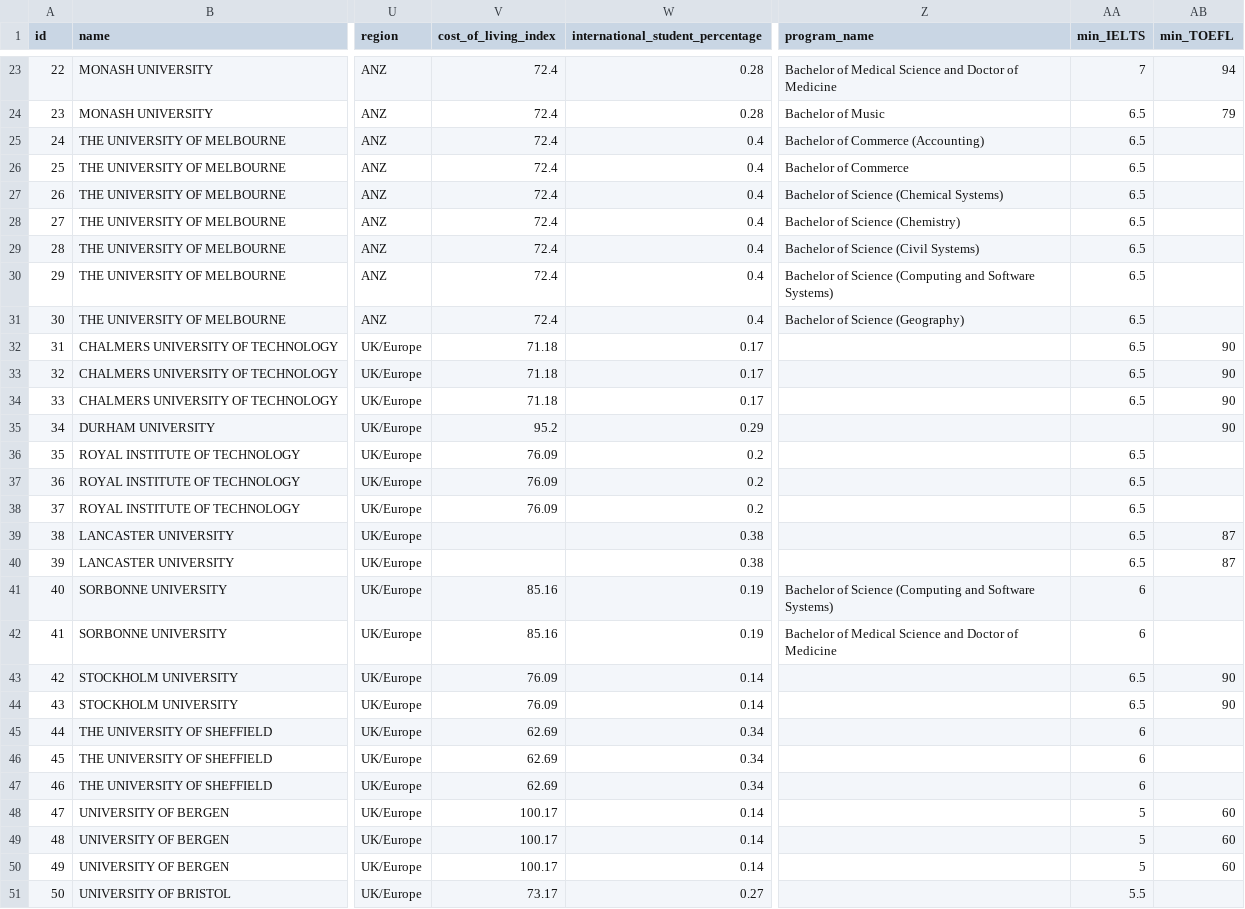
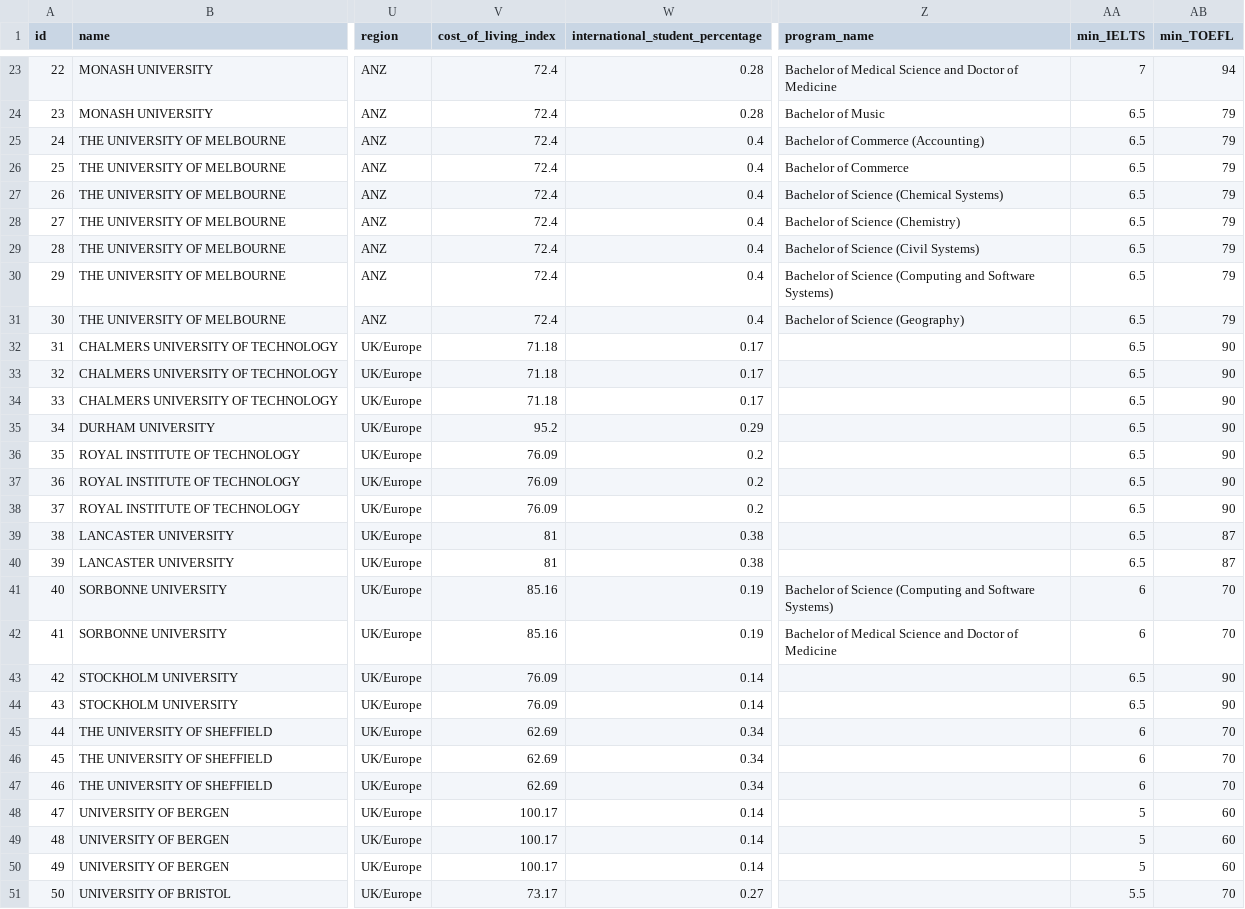
Before and after one commit to austinicy/OSCRES, a CSV file: Miscellaneous/university.csv, drawn as a sheet; only a part is shown, gaps mark what is left out; the diff covers the shown part only; the diff names each change by its address in the sheet, - before the commit and + after, or states it on an @@ line.

```diff
--- a/Miscellaneous/university.csv
+++ b/Miscellaneous/university.csv
-AB25:AB31 (min_TOEFL): (empty)
+AB25:AB31 (min_TOEFL): 79
-AA35 (min_IELTS): (empty)
+AA35 (min_IELTS): 6.5
-AB36:AB38 (min_TOEFL): (empty)
+AB36:AB38 (min_TOEFL): 90
-V39:V40 (cost_of_living_index): (empty)
+V39:V40 (cost_of_living_index): 81
-AB41:AB42 (min_TOEFL): (empty)
+AB41:AB42 (min_TOEFL): 70
-AB45:AB47 (min_TOEFL): (empty)
+AB45:AB47 (min_TOEFL): 70
-AB51 (min_TOEFL): (empty)
+AB51 (min_TOEFL): 70
```
Also changed, not shown: 2 removed rows and 37 edited cells elsewhere in this file, 5 other files.
